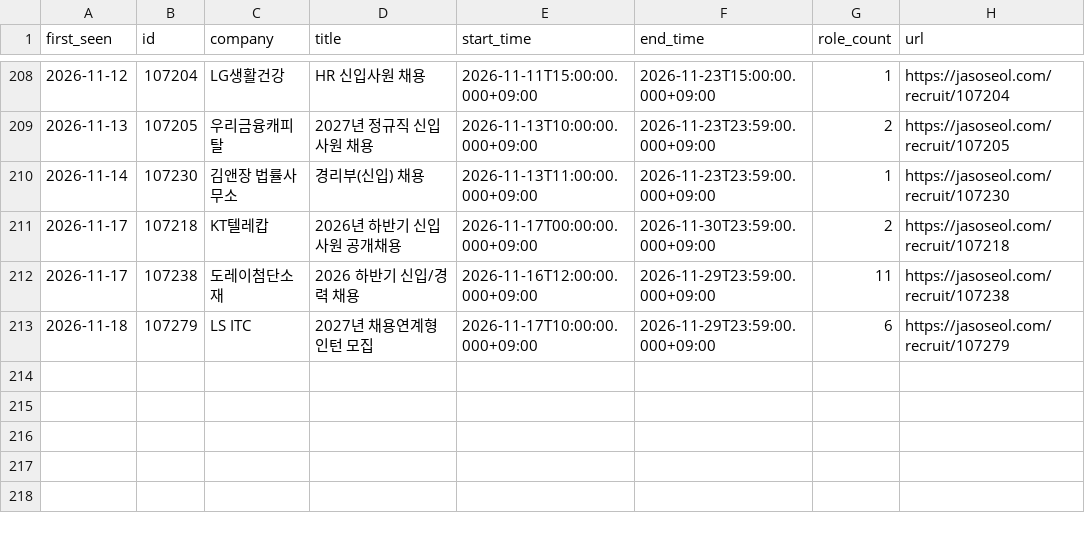
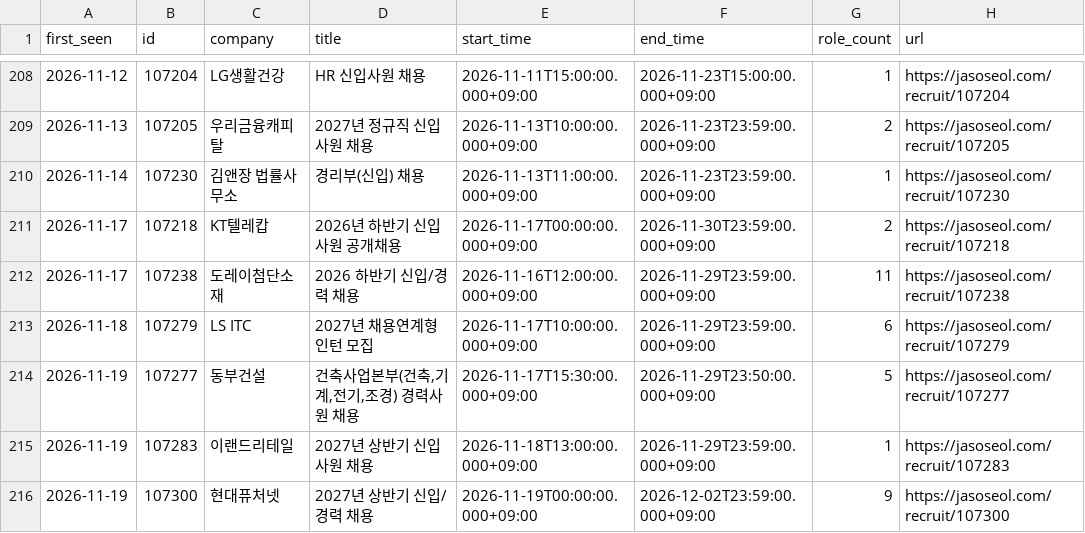
Before and after one commit to nukktae/ajildaa-ory, a CSV file: data/new-postings.csv, drawn as a sheet; only a part is shown, gaps mark what is left out.

```diff
--- a/data/new-postings.csv
+++ b/data/new-postings.csv
@@ -213 +213,4 @@
 2026-11-18,107279,LS ITC,2027년 채용연계형 인턴 모집,2026-11-17T10:00:00.000+09:00,2026-11-29T23:59:00.000+09:00,6,https://jasoseol.com/recruit/107279
+2026-11-19,107277,동부건설,"건축사업본부(건축,기계,전기,조경) 경력사원 채용",2026-11-17T15:30:00.000+09:00,2026-11-29T23:50:00.000+09:00,5,https://jasoseol.com/recruit/107277
+2026-11-19,107283,이랜드리테일,2027년 상반기 신입사원 채용,2026-11-18T13:00:00.000+09:00,2026-11-29T23:59:00.000+09:00,1,https://jasoseol.com/recruit/107283
+2026-11-19,107300,현대퓨처넷,2027년 상반기 신입/경력 채용,2026-11-19T00:00:00.000+09:00,2026-12-02T23:59:00.000+09:00,9,https://jasoseol.com/recruit/107300
```
Also changed, not shown: data/postings.csv, 2 other files.
